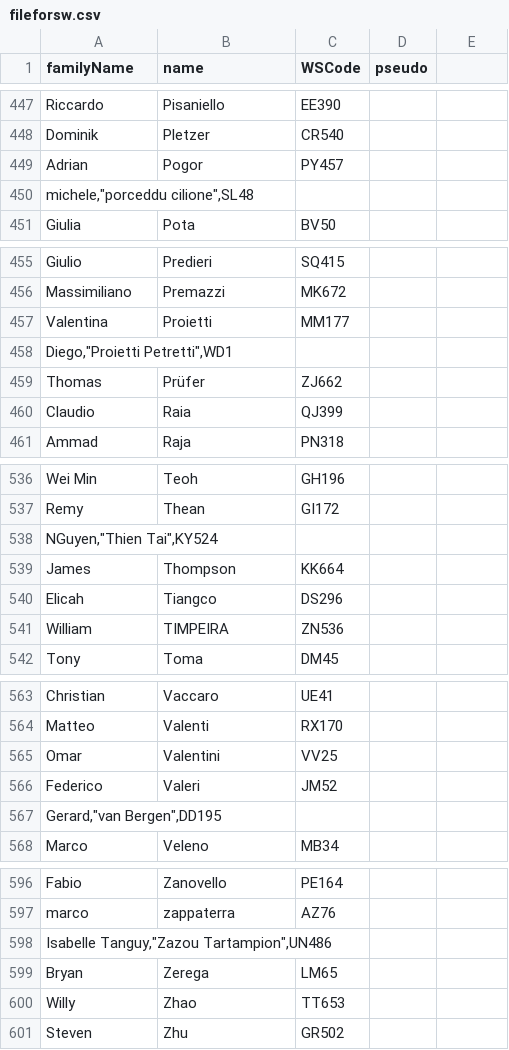
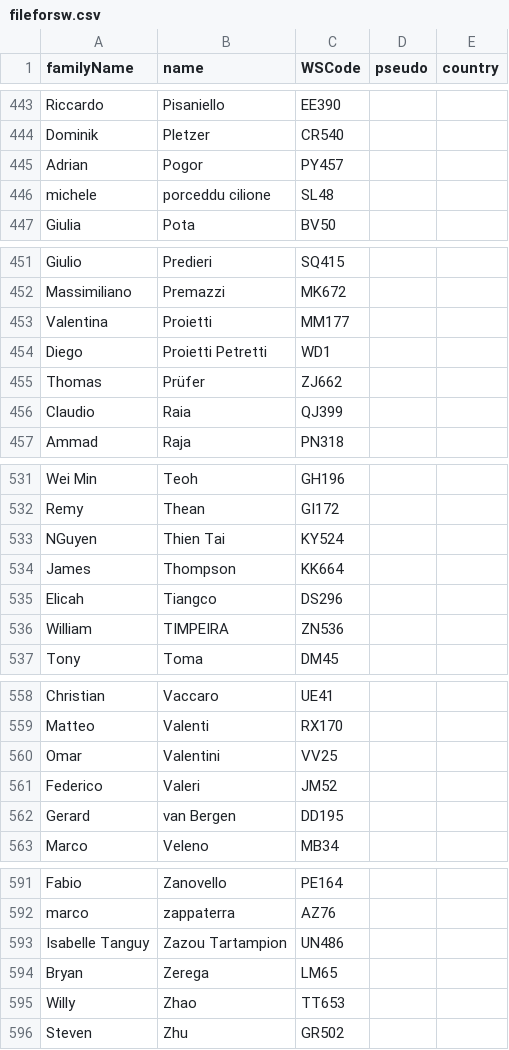
Before and after one commit to wsfrance/PairingSofware, a CSV file: demo/import/fileforsw.csv, drawn as a sheet; only a part is shown, gaps mark what is left out; the diff covers the shown part only.

```diff
--- a/demo/import/fileforsw.csv
+++ b/demo/import/fileforsw.csv
@@ -1 +1 @@
-familyName; name; WSCode; pseudo
+familyName;name;WSCode;pseudo;country
@@ -449,3 +445,3 @@ Dominik;Pletzer;CR540;
 Adrian;Pogor;PY457;
-"michele,""porceddu cilione"",SL48";;;
+michele;"porceddu cilione";SL48;
 Giulia;Pota;BV50;
@@ -457,3 +453,3 @@ Massimiliano;Premazzi;MK672;
 Valentina;Proietti;MM177;
-"Diego,""Proietti Petretti"",WD1";;;
+Diego;"Proietti Petretti";WD1;
 Thomas;Prüfer;ZJ662;
@@ -537,3 +532,3 @@ Wei Min;Teoh;GH196;
 Remy;Thean;GI172;
-"NGuyen,""Thien Tai"",KY524";;;
+NGuyen;"Thien Tai";KY524;
 James;Thompson;KK664;
@@ -566,3 +561,3 @@ Omar;Valentini;VV25;
 Federico;Valeri;JM52;
-"Gerard,""van Bergen"",DD195";;;
+Gerard;"van Bergen";DD195;
 Marco;Veleno;MB34;
@@ -597,3 +592,3 @@ Fabio;Zanovello;PE164;
 marco;zappaterra;AZ76;
-"Isabelle Tanguy,""Zazou Tartampion"",UN486";;;
+"Isabelle Tanguy";"Zazou Tartampion";UN486;
 Bryan;Zerega;LM65;
```
Also changed, not shown: 22 added rows, 27 removed rows and 3 edited cells elsewhere in this file, 1 other file.
